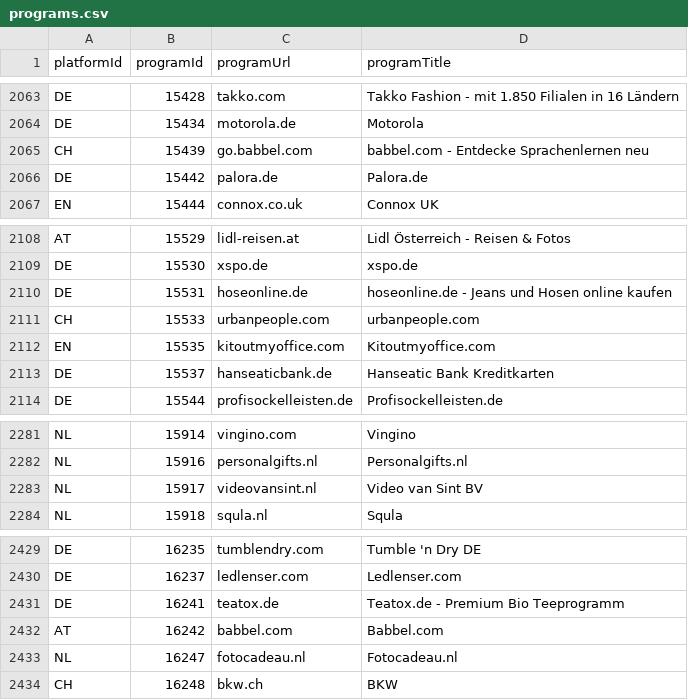
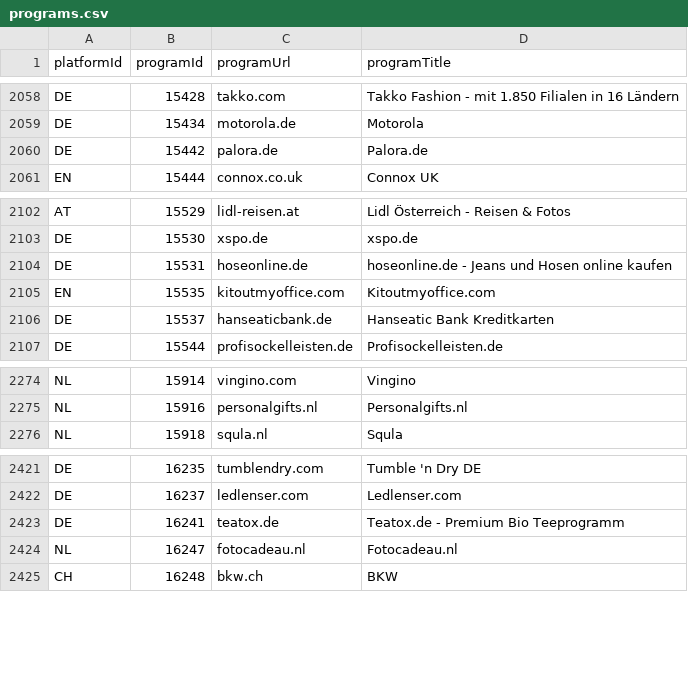
Before and after one commit to affilinet/browser-webextension-publisher, a CSV file: resources/programs.csv, drawn as a sheet; only a part is shown, gaps mark what is left out; the diff covers the shown part only; the diff names each change by its address in the sheet, - before the commit and + after, or states it on an @@ line.

```diff
--- a/resources/programs.csv
+++ b/resources/programs.csv
-row 2065: CH | 15439 | go.babbel.com | babbel.com - Entdecke Sprachenlernen neu
-row 2111: CH | 15533 | urbanpeople.com | urbanpeople.com
-row 2283: NL | 15917 | videovansint.nl | Video van Sint BV
-row 2432: AT | 16242 | babbel.com | Babbel.com
```
Also changed, not shown: 5 removed rows elsewhere in this file.
